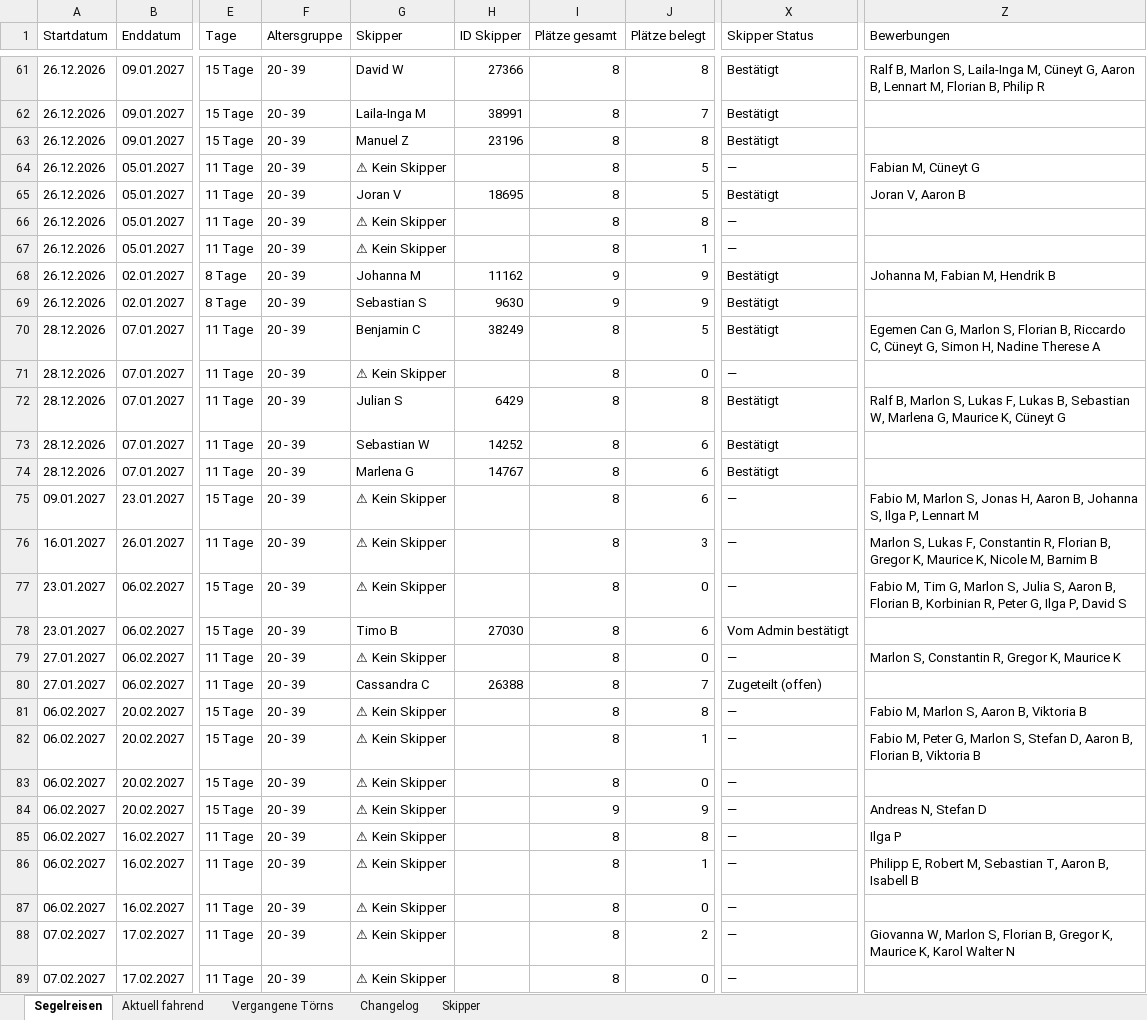
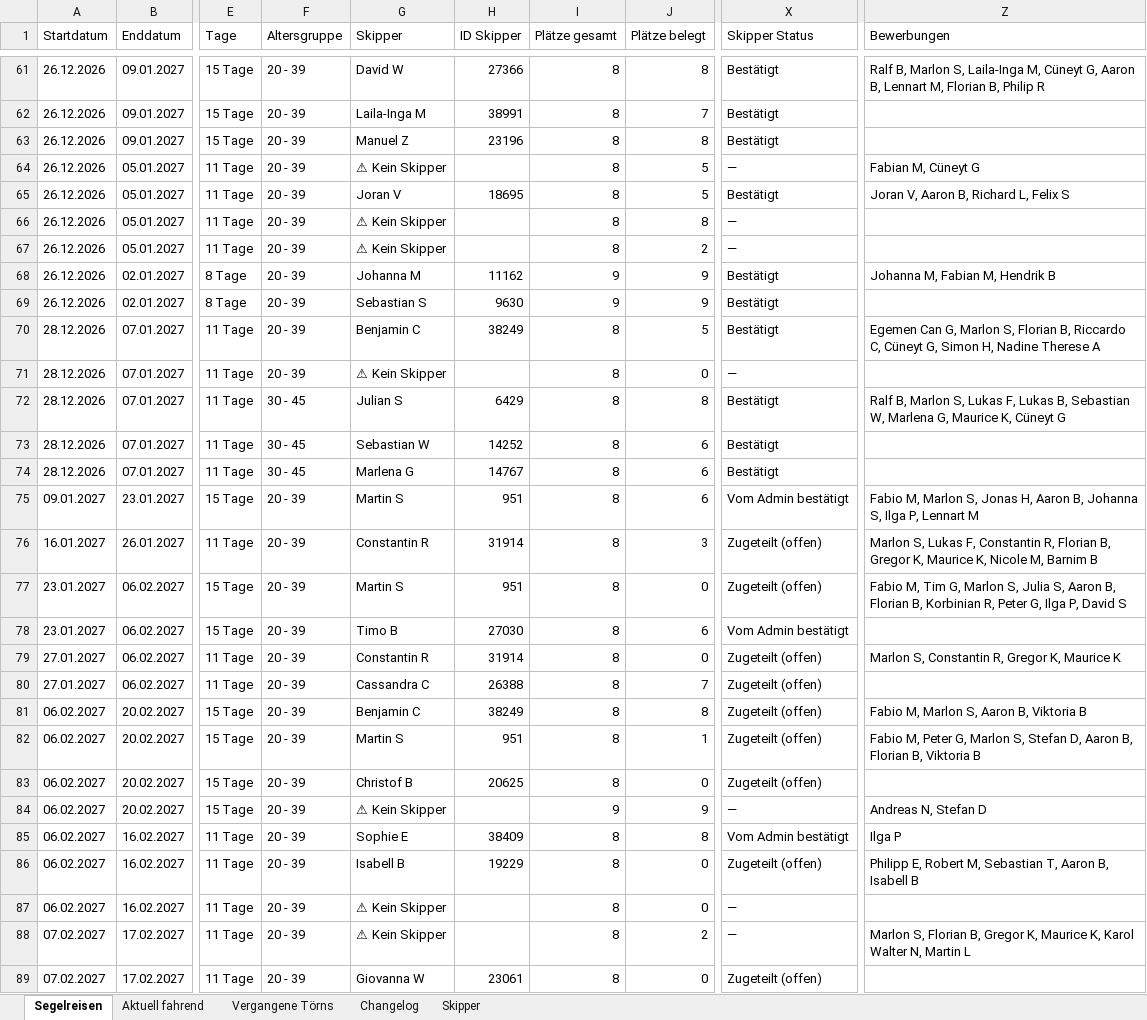
Before and after one commit to WolkeYachting/Skipperplan, an Excel workbook: skipperplan.xlsx, sheet Segelreisen, drawn as a sheet; only a part is shown, gaps mark what is left out; values as stored, in another font and other column widths than the file's, no cell formats; the diff covers the shown part only; the diff names each change by its address in the sheet, - before the commit and + after, or states it on an @@ line.

Commit message:
Skipperplan: 18.10.2026 03:01 UTC

```diff
--- a/skipperplan.xlsx (sheet Segelreisen)
+++ b/skipperplan.xlsx (sheet Segelreisen)
-Z65 (Bewerbungen): Joran V, Aaron B
+Z65 (Bewerbungen): Joran V, Aaron B, Richard L, Felix S
-J67 (Plätze belegt): 1
+J67 (Plätze belegt): 2
-F72:F74 (Altersgruppe): 20 - 39
+F72:F74 (Altersgruppe): 30 - 45
-G75 (Skipper): ⚠ Kein Skipper
+G75 (Skipper): Martin S
-H75 (ID Skipper): (empty)
+H75 (ID Skipper): 951
-X75 (Skipper Status): —
+X75 (Skipper Status): Vom Admin bestätigt
-G76 (Skipper): ⚠ Kein Skipper
+G76 (Skipper): Constantin R
-H76 (ID Skipper): (empty)
+H76 (ID Skipper): 31914
-X76:X77 (Skipper Status): —
+X76:X77 (Skipper Status): Zugeteilt (offen)
-G77 (Skipper): ⚠ Kein Skipper
+G77 (Skipper): Martin S
-H77 (ID Skipper): (empty)
+H77 (ID Skipper): 951
-G79 (Skipper): ⚠ Kein Skipper
+G79 (Skipper): Constantin R
-H79 (ID Skipper): (empty)
+H79 (ID Skipper): 31914
-X79 (Skipper Status): —
+X79 (Skipper Status): Zugeteilt (offen)
-G81 (Skipper): ⚠ Kein Skipper
+G81 (Skipper): Benjamin C
-H81 (ID Skipper): (empty)
+H81 (ID Skipper): 38249
-X81:X83 (Skipper Status): —
+X81:X83 (Skipper Status): Zugeteilt (offen)
-G82 (Skipper): ⚠ Kein Skipper
+G82 (Skipper): Martin S
-H82 (ID Skipper): (empty)
+H82 (ID Skipper): 951
-G83 (Skipper): ⚠ Kein Skipper
+G83 (Skipper): Christof B
-H83 (ID Skipper): (empty)
+H83 (ID Skipper): 20625
-G85 (Skipper): ⚠ Kein Skipper
+G85 (Skipper): Sophie E
-H85 (ID Skipper): (empty)
+H85 (ID Skipper): 38409
-X85 (Skipper Status): —
+X85 (Skipper Status): Vom Admin bestätigt
-G86 (Skipper): ⚠ Kein Skipper
+G86 (Skipper): Isabell B
-H86 (ID Skipper): (empty)
+H86 (ID Skipper): 19229
-J86 (Plätze belegt): 1
+J86 (Plätze belegt): 0
-X86 (Skipper Status): —
+X86 (Skipper Status): Zugeteilt (offen)
-Z88 (Bewerbungen): Giovanna W, Marlon S, Florian B, Gregor K, Maurice K, Karol Walter N
+Z88 (Bewerbungen): Marlon S, Florian B, Gregor K, Maurice K, Karol Walter N, Martin L
-G89 (Skipper): ⚠ Kein Skipper
+G89 (Skipper): Giovanna W
-H89 (ID Skipper): (empty)
+H89 (ID Skipper): 23061
-X89 (Skipper Status): —
+X89 (Skipper Status): Zugeteilt (offen)
```
Also changed, not shown: 401 edited cells elsewhere in this sheet, sheet Changelog, sheet Skipper, cell formats.
